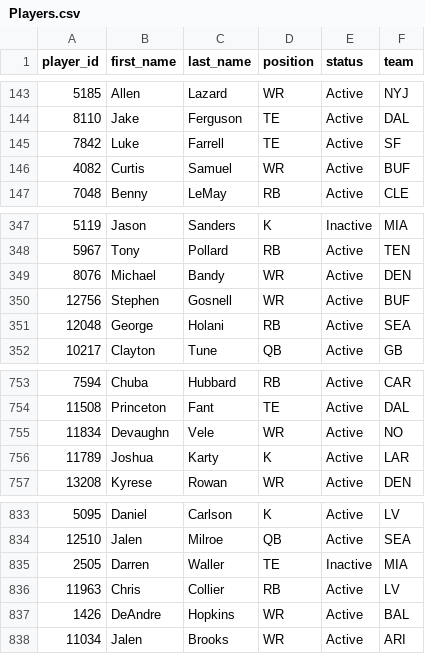
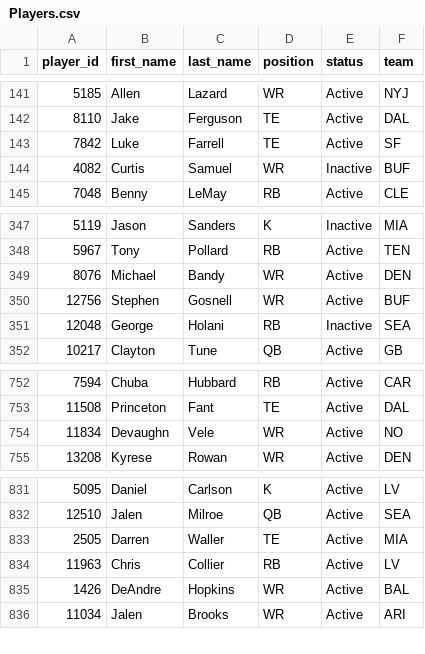
Before and after one commit to wrightc214-PBI/NCAA180-Sleeper, a CSV file: data/Players.csv, drawn as a sheet; only a part is shown, gaps mark what is left out; removed rows and columns are numbered as before the commit, all else as after; the diff covers the shown part only; the diff names each change by its address in the sheet, - before the commit and + after, or states it on an @@ line.

```diff
--- a/data/Players.csv
+++ b/data/Players.csv
-E144 (status): Active
+E144 (status): Inactive
-E351 (status): Active
+E351 (status): Inactive
-row 756: 11789 | Joshua | Karty | K | Active | LAR
-E833 (status): Inactive
+E833 (status): Active
```
Also changed, not shown: 2 added rows and 3 removed rows elsewhere in this file, data/Rosters_Current.csv, 3 other files.
